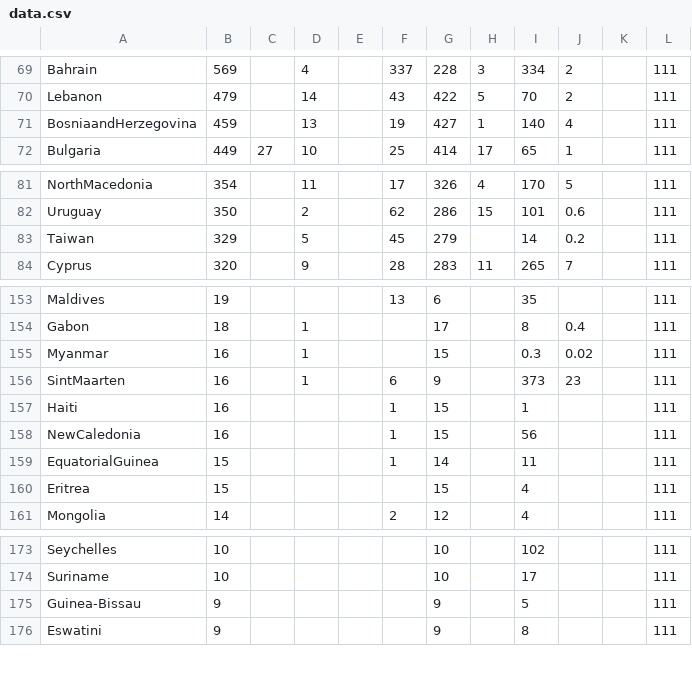
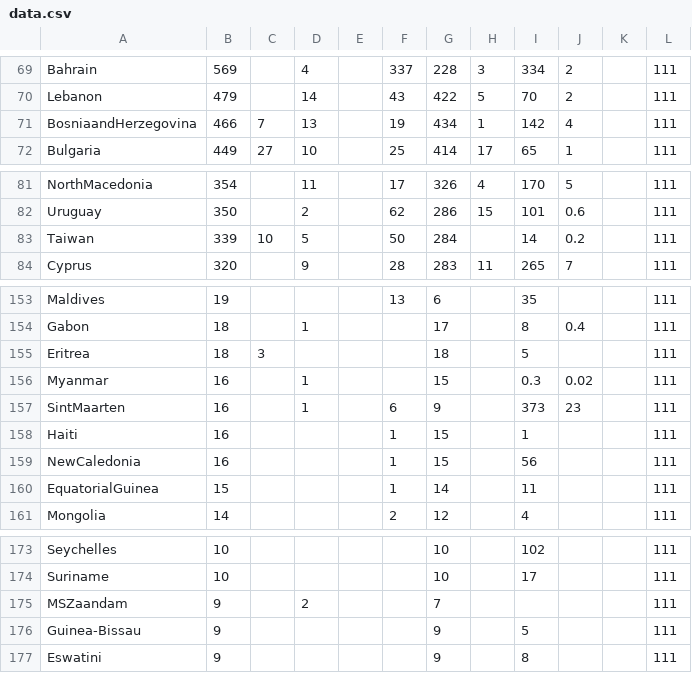
Before and after one commit to hemantaduwarah1/data, a CSV file: data.csv, drawn as a sheet; only a part is shown, gaps mark what is left out; the diff covers the shown part only.

```diff
--- a/data.csv
+++ b/data.csv
@@ -70,3 +70,3 @@ Bahrain,569,,4,,337,228,3,334,2,,111
 Lebanon,479,,14,,43,422,5,70,2,,111
-BosniaandHerzegovina,459,,13,,19,427,1,140,4,,111
+BosniaandHerzegovina,466,7,13,,19,434,1,142,4,,111
 Bulgaria,449,27,10,,25,414,17,65,1,,111
@@ -82,3 +82,3 @@ NorthMacedonia,354,,11,,17,326,4,170,5,,111
 Uruguay,350,,2,,62,286,15,101,0.6,,111
-Taiwan,329,,5,,45,279,,14,0.2,,111
+Taiwan,339,10,5,,50,284,,14,0.2,,111
 Cyprus,320,,9,,28,283,11,265,7,,111
@@ -154,2 +154,3 @@ Maldives,19,,,,13,6,,35,,,111
 Gabon,18,,1,,,17,,8,0.4,,111
+Eritrea,18,3,,,,18,,5,,,111
 Myanmar,16,,1,,,15,,0.3,0.02,,111
@@ -159,3 +160,2 @@ NewCaledonia,16,,,,1,15,,56,,,111
 EquatorialGuinea,15,,,,1,14,,11,,,111
-Eritrea,15,,,,,15,,4,,,111
 Mongolia,14,,,,2,12,,4,,,111
@@ -174,2 +174,3 @@ Seychelles,10,,,,,10,,102,,,111
 Suriname,10,,,,,10,,17,,,111
+MSZaandam,9,,2,,,7,,,,,111
 Guinea-Bissau,9,,,,,9,,5,,,111
```
Also changed, not shown: 2 added rows, 2 removed rows and 35 edited cells elsewhere in this file, 1 other file.
